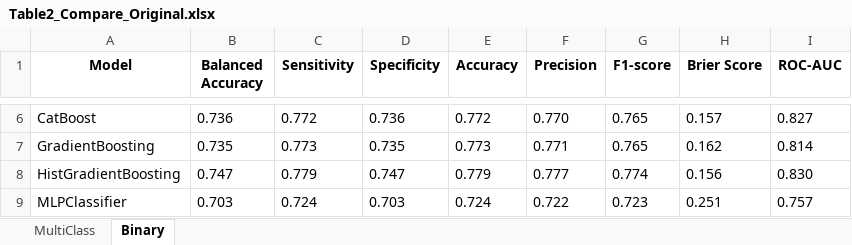
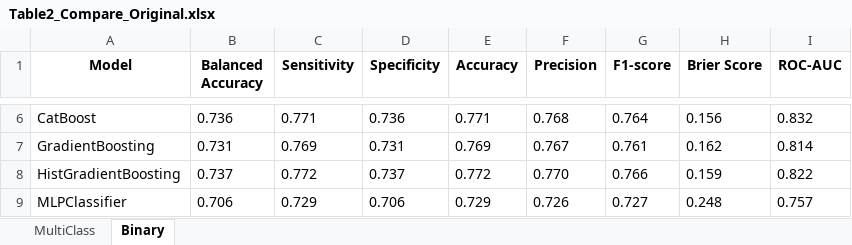
Before and after one commit to delic1758/K-Frailty, an Excel workbook: Save/Table2_Compare_Original.xlsx, sheet Binary, drawn as a sheet; only a part is shown, gaps mark what is left out; values as stored, in another font and other column widths than the file's, no borders; the diff covers the shown part only; the diff names each change by its address in the sheet, - before the commit and + after, or states it on an @@ line.

Commit message:
Backup: Table2_Compare_Original.xlsx

```diff
--- a/Save/Table2_Compare_Original.xlsx (sheet Binary)
+++ b/Save/Table2_Compare_Original.xlsx (sheet Binary)
-C6 (Sensitivity): 0.772
+C6 (Sensitivity): 0.771
-E6 (Accuracy): 0.772
+E6 (Accuracy): 0.771
-F6 (Precision): 0.770
+F6 (Precision): 0.768
-G6 (F1-score): 0.765
+G6 (F1-score): 0.764
-H6 (Brier Score): 0.157
+H6 (Brier Score): 0.156
-I6 (ROC-AUC): 0.827
+I6 (ROC-AUC): 0.832
-B7 (Balanced Accuracy): 0.735
+B7 (Balanced Accuracy): 0.731
-C7 (Sensitivity): 0.773
+C7 (Sensitivity): 0.769
-D7 (Specificity): 0.735
+D7 (Specificity): 0.731
-E7 (Accuracy): 0.773
+E7 (Accuracy): 0.769
-F7 (Precision): 0.771
+F7 (Precision): 0.767
-G7 (F1-score): 0.765
+G7 (F1-score): 0.761
-B8 (Balanced Accuracy): 0.747
+B8 (Balanced Accuracy): 0.737
-C8 (Sensitivity): 0.779
+C8 (Sensitivity): 0.772
-D8 (Specificity): 0.747
+D8 (Specificity): 0.737
-E8 (Accuracy): 0.779
+E8 (Accuracy): 0.772
-F8 (Precision): 0.777
+F8 (Precision): 0.770
-G8 (F1-score): 0.774
+G8 (F1-score): 0.766
-H8 (Brier Score): 0.156
+H8 (Brier Score): 0.159
-I8 (ROC-AUC): 0.830
+I8 (ROC-AUC): 0.822
-B9 (Balanced Accuracy): 0.703
+B9 (Balanced Accuracy): 0.706
-C9 (Sensitivity): 0.724
+C9 (Sensitivity): 0.729
-D9 (Specificity): 0.703
+D9 (Specificity): 0.706
-E9 (Accuracy): 0.724
+E9 (Accuracy): 0.729
-F9 (Precision): 0.722
+F9 (Precision): 0.726
-G9 (F1-score): 0.723
+G9 (F1-score): 0.727
-H9 (Brier Score): 0.251
+H9 (Brier Score): 0.248
```
Also changed, not shown: 48 edited cells elsewhere in this sheet, sheet MultiClass.
